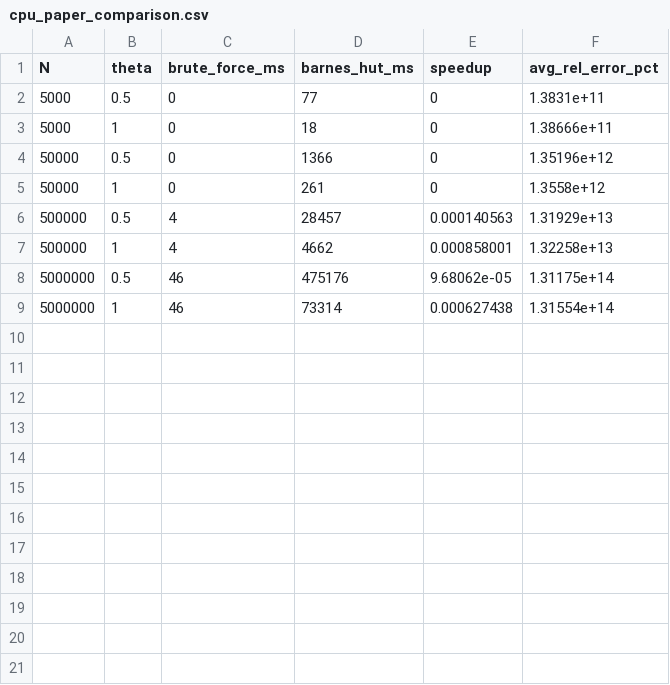
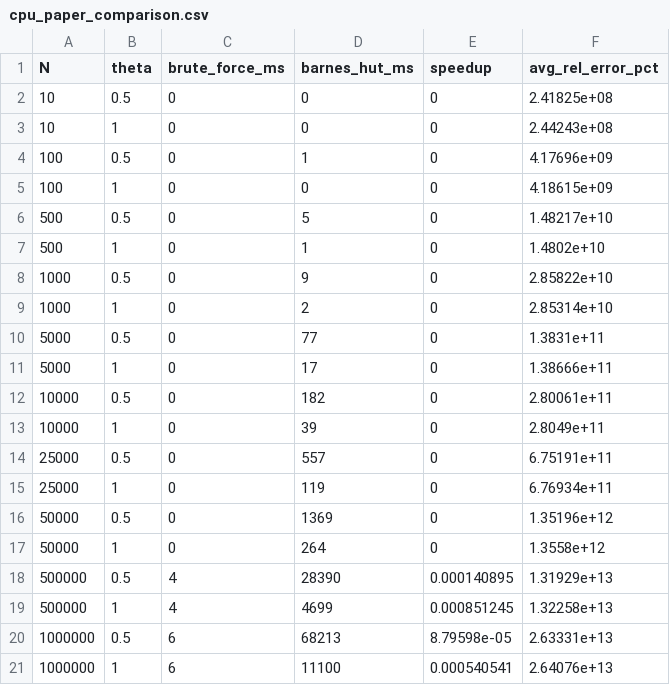
Before and after one commit to Andrew-Koulogeorge/barnes-hut, a CSV file: results/cpu_paper_comparison.csv, drawn as a sheet.

```diff
--- a/results/cpu_paper_comparison.csv
+++ b/results/cpu_paper_comparison.csv
@@ -1,9 +1,21 @@
 N,theta,brute_force_ms,barnes_hut_ms,speedup,avg_rel_error_pct
+10,0.5,0,0,0,2.41825e+08
+10,1,0,0,0,2.44243e+08
+100,0.5,0,1,0,4.17696e+09
+100,1,0,0,0,4.18615e+09
+500,0.5,0,5,0,1.48217e+10
+500,1,0,1,0,1.4802e+10
+1000,0.5,0,9,0,2.85822e+10
+1000,1,0,2,0,2.85314e+10
 5000,0.5,0,77,0,1.3831e+11
-5000,1,0,18,0,1.38666e+11
-50000,0.5,0,1366,0,1.35196e+12
-50000,1,0,261,0,1.3558e+12
-500000,0.5,4,28457,0.000140563,1.31929e+13
-500000,1,4,4662,0.000858001,1.32258e+13
-5000000,0.5,46,475176,9.68062e-05,1.31175e+14
-5000000,1,46,73314,0.000627438,1.31554e+14
+5000,1,0,17,0,1.38666e+11
+10000,0.5,0,182,0,2.80061e+11
+10000,1,0,39,0,2.8049e+11
+25000,0.5,0,557,0,6.75191e+11
+25000,1,0,119,0,6.76934e+11
+50000,0.5,0,1369,0,1.35196e+12
+50000,1,0,264,0,1.3558e+12
+500000,0.5,4,28390,0.000140895,1.31929e+13
+500000,1,4,4699,0.000851245,1.32258e+13
+1000000,0.5,6,68213,8.79598e-05,2.63331e+13
+1000000,1,6,11100,0.000540541,2.64076e+13
```
Also changed, not shown: results/cpp_bhut_phase_times.csv, 6 other files.
